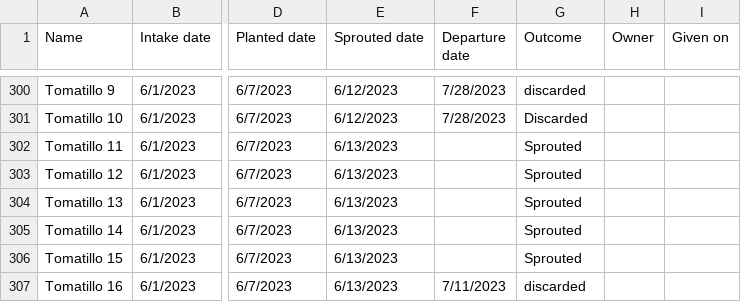
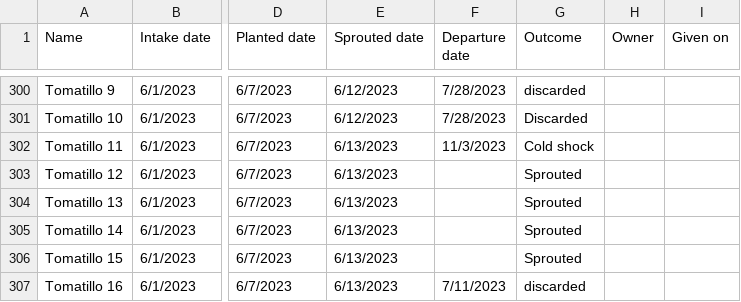
Before and after one commit to jpiccirillo/gantt-plant-timeline, a CSV file: original-data.csv, drawn as a sheet; only a part is shown, gaps mark what is left out; the diff covers the shown part only; the diff names each change by its address in the sheet, - before the commit and + after, or states it on an @@ line.

```diff
--- a/original-data.csv
+++ b/original-data.csv
-F302 (Departure date): (empty)
+F302 (Departure date): 11/3/2023
-G302 (Outcome): Sprouted
+G302 (Outcome): Cold shock
```
Also changed, not shown: 7 added rows and 17 edited cells elsewhere in this file, original-height-data.csv, 1 other file.
